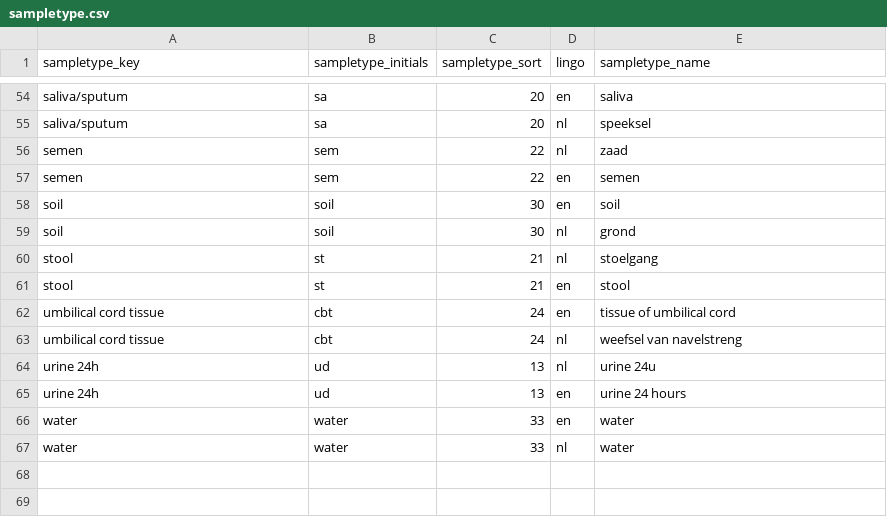
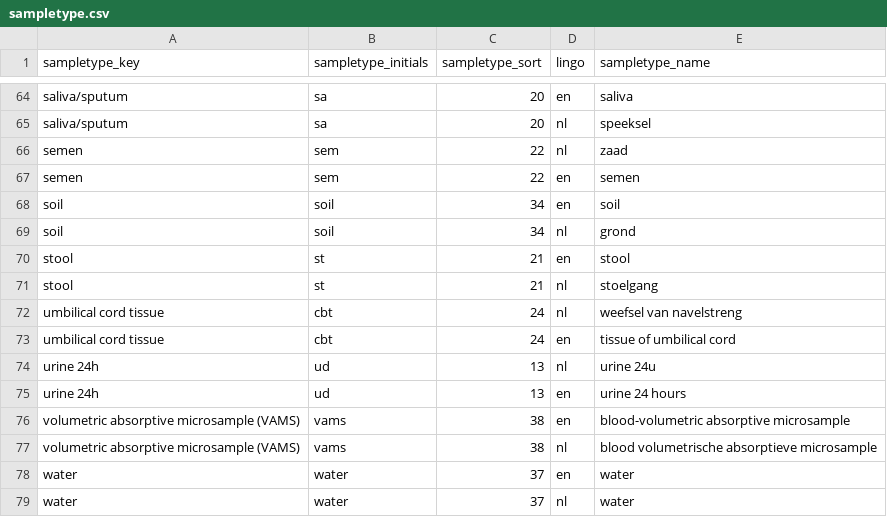
Before and after one commit to GertjanBisschop/parco-hbm, a CSV file: linkml/source_tables/output/sampletype.csv, drawn as a sheet; only a part is shown, gaps mark what is left out; the diff covers the shown part only.

```diff
--- a/linkml/source_tables/output/sampletype.csv
+++ b/linkml/source_tables/output/sampletype.csv
@@ -57,11 +67,13 @@
 "semen";"sem";22;"en";"semen"
-"soil";"soil";30;"en";"soil"
-"soil";"soil";30;"nl";"grond"
+"soil";"soil";34;"en";"soil"
+"soil";"soil";34;"nl";"grond"
+"stool";"st";21;"en";"stool"
 "stool";"st";21;"nl";"stoelgang"
-"stool";"st";21;"en";"stool"
+"umbilical cord tissue";"cbt";24;"nl";"weefsel van navelstreng"
 "umbilical cord tissue";"cbt";24;"en";"tissue of umbilical cord"
-"umbilical cord tissue";"cbt";24;"nl";"weefsel van navelstreng"
 "urine 24h";"ud";13;"nl";"urine 24u"
 "urine 24h";"ud";13;"en";"urine 24 hours"
-"water";"water";33;"en";"water"
-"water";"water";33;"nl";"water"
+"volumetric absorptive microsample (VAMS)";"vams";38;"en";"blood-volumetric absorptive microsample"
+"volumetric absorptive microsample (VAMS)";"vams";38;"nl";"blood volumetrische absorptieve microsample"
+"water";"water";37;"en";"water"
+"water";"water";37;"nl";"water"
```
Also changed, not shown: 13 added rows, 3 removed rows, 11 moved rows and 9 edited cells elsewhere in this file, linkml/source_tables/input/samplegroup.csv, linkml/source_tables/input/sampletype.csv, 21 other files.
